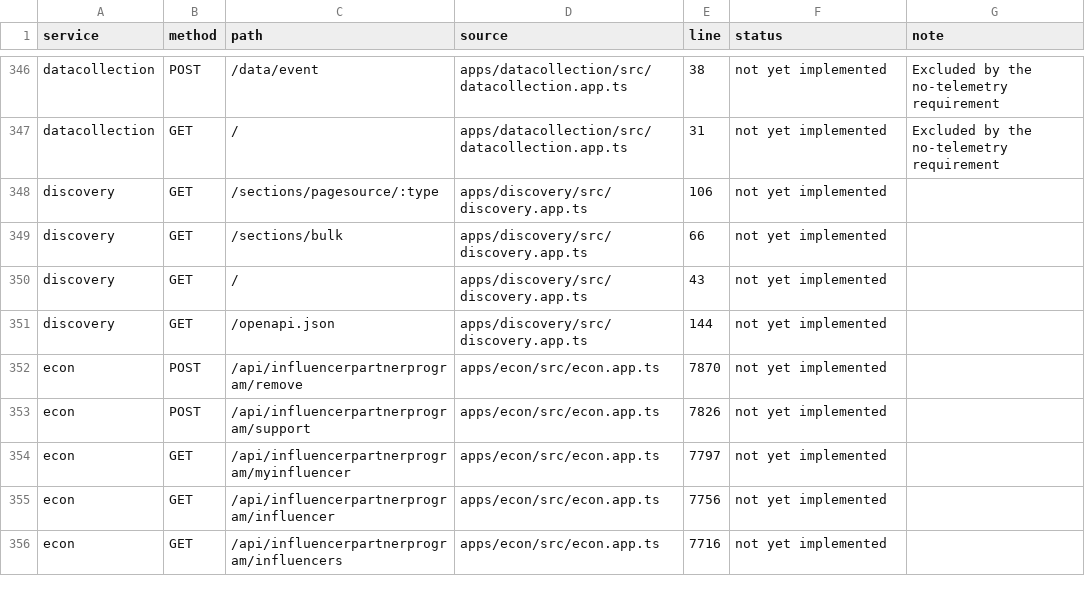
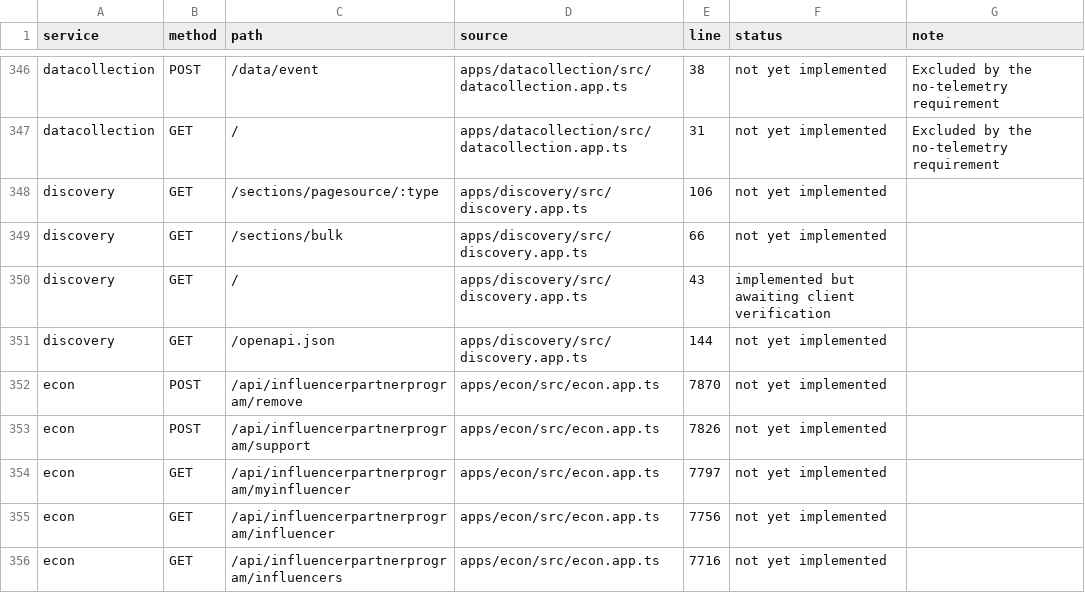
Before and after one commit to KromaRec/KromaRec, a TSV file: compat/route-status.tsv, drawn as a sheet; only a part is shown, gaps mark what is left out.

```diff
--- a/compat/route-status.tsv
+++ b/compat/route-status.tsv
@@ -349,3 +349,3 @@ discovery	GET	/sections/pagesource/:type	apps/discovery/src/discovery.app.ts	106
 discovery	GET	/sections/bulk	apps/discovery/src/discovery.app.ts	66	not yet implemented	
-discovery	GET	/	apps/discovery/src/discovery.app.ts	43	not yet implemented	
+discovery	GET	/	apps/discovery/src/discovery.app.ts	43	implemented but awaiting client verification	
 discovery	GET	/openapi.json	apps/discovery/src/discovery.app.ts	144	not yet implemented	
```
Also changed, not shown: 9 other files.
